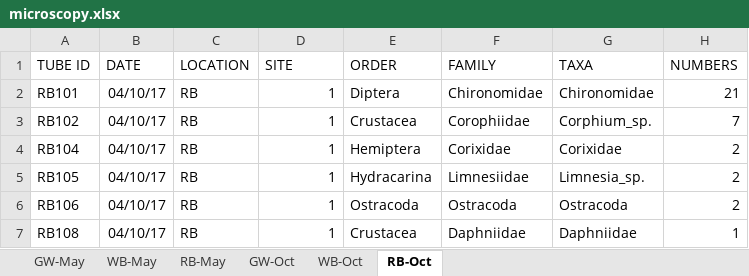
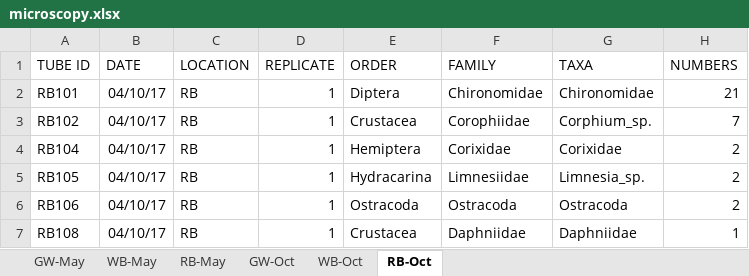
Before and after one commit to mbenucci/Dv_Gz_MATI, an Excel workbook: data/microscopy/microscopy.xlsx, sheet RB-Oct, drawn as a sheet; only a part is shown; values as stored, in another font and other column widths than the file's, no borders; the diff names each change by its address in the sheet, - before the commit and + after, or states it on an @@ line.

Commit message:
typos and errors in files

```diff
--- a/data/microscopy/microscopy.xlsx (sheet RB-Oct)
+++ b/data/microscopy/microscopy.xlsx (sheet RB-Oct)
-D1: SITE
+D1: REPLICATE
```
Also changed, not shown: 2 other files.
